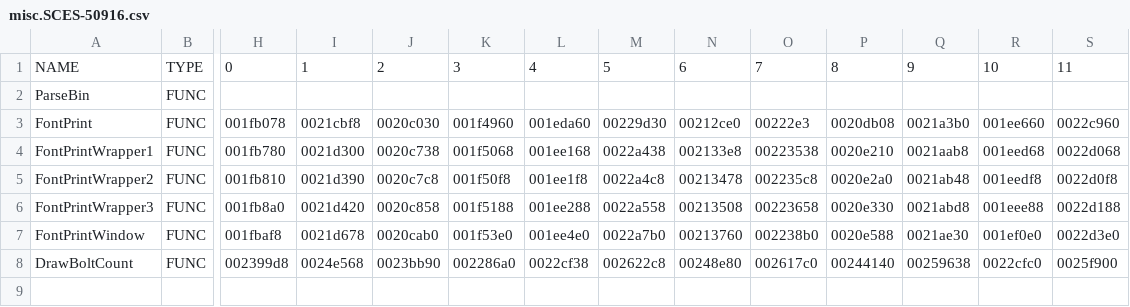
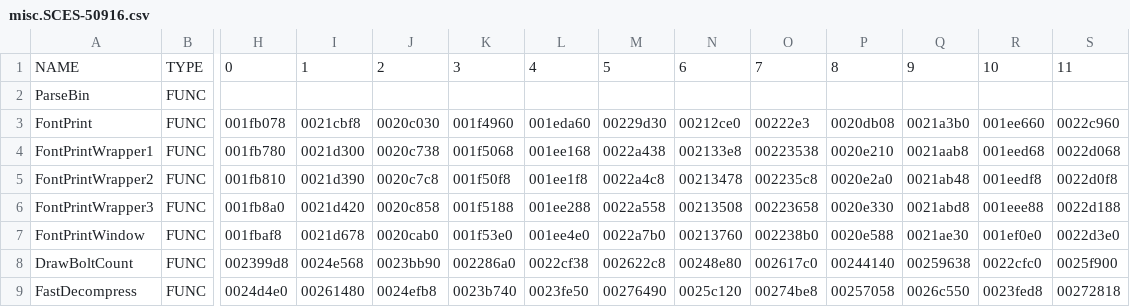
Before and after one commit to chaoticgd/racdoor, a CSV file: tables/misc.SCES-50916.csv, drawn as a sheet; only a part is shown, gaps mark what is left out; rows hold the shown columns only; the diff names each change by its address in the sheet, - before the commit and + after, or states it on an @@ line.

```diff
--- a/tables/misc.SCES-50916.csv
+++ b/tables/misc.SCES-50916.csv
+row 9: FastDecompress | FUNC | 0024d4e0 | 00261480 | 0024efb8 | 0023b740 | 0023fe50 | 00276490 | 0025c120 | 00274be8 | 00257058 | 0026c550 | 0023fed8 | 00272818
```
Also changed, not shown: tables/racdoor.SCES-50916.csv, 12 other files.
